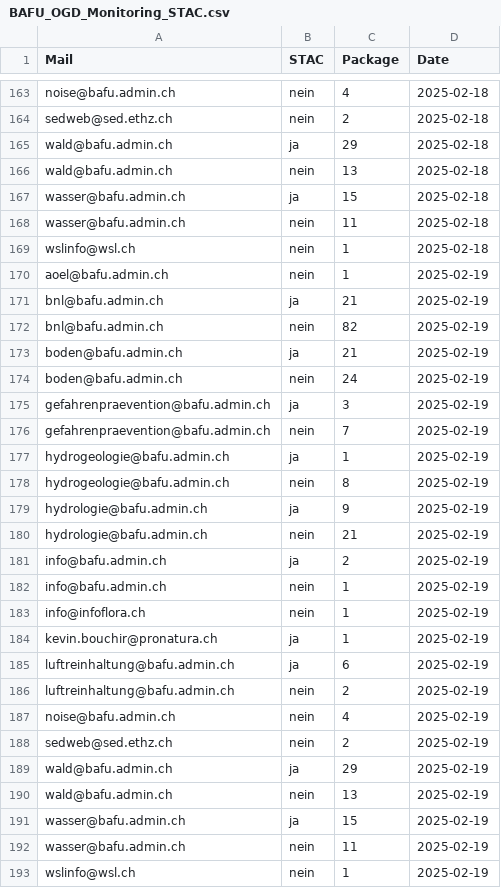
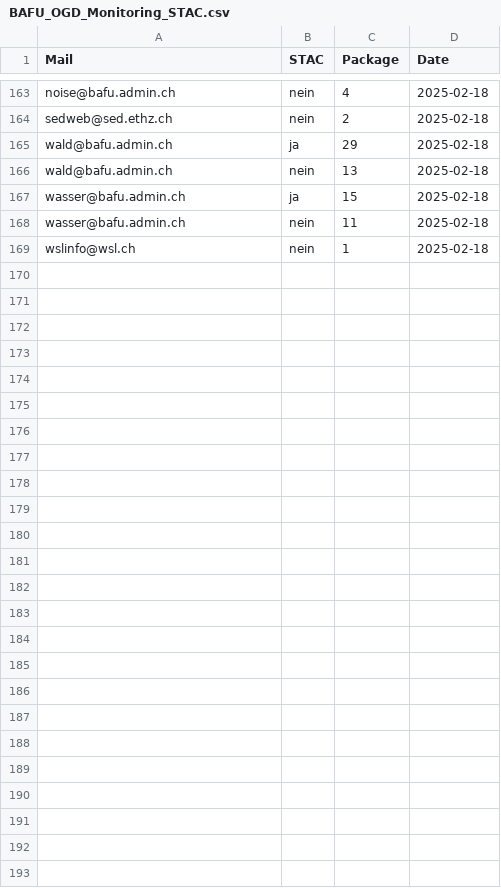
Before and after one commit to nrohrbach/OGD_Monitoring_BAFU, a CSV file: data/BAFU_OGD_Monitoring_STAC.csv, drawn as a sheet; only a part is shown, gaps mark what is left out.

Commit message:
Update BAFU_OGD_Monitoring_STAC.csv

```diff
--- a/data/BAFU_OGD_Monitoring_STAC.csv
+++ b/data/BAFU_OGD_Monitoring_STAC.csv
@@ -169,25 +169 @@ wasser@bafu.admin.ch,nein,11,2025-02-18
 wslinfo@wsl.ch,nein,1,2025-02-18
-aoel@bafu.admin.ch,nein,1,2025-02-19
-bnl@bafu.admin.ch,ja,21,2025-02-19
-bnl@bafu.admin.ch,nein,82,2025-02-19
-boden@bafu.admin.ch,ja,21,2025-02-19
-boden@bafu.admin.ch,nein,24,2025-02-19
-gefahrenpraevention@bafu.admin.ch,ja,3,2025-02-19
-gefahrenpraevention@bafu.admin.ch,nein,7,2025-02-19
-hydrogeologie@bafu.admin.ch,ja,1,2025-02-19
-hydrogeologie@bafu.admin.ch,nein,8,2025-02-19
-hydrologie@bafu.admin.ch,ja,9,2025-02-19
-hydrologie@bafu.admin.ch,nein,21,2025-02-19
-info@bafu.admin.ch,ja,2,2025-02-19
-info@bafu.admin.ch,nein,1,2025-02-19
-info@infoflora.ch,nein,1,2025-02-19
-kevin.bouchir@pronatura.ch,ja,1,2025-02-19
-luftreinhaltung@bafu.admin.ch,ja,6,2025-02-19
-luftreinhaltung@bafu.admin.ch,nein,2,2025-02-19
-noise@bafu.admin.ch,nein,4,2025-02-19
-sedweb@sed.ethz.ch,nein,2,2025-02-19
-wald@bafu.admin.ch,ja,29,2025-02-19
-wald@bafu.admin.ch,nein,13,2025-02-19
-wasser@bafu.admin.ch,ja,15,2025-02-19
-wasser@bafu.admin.ch,nein,11,2025-02-19
-wslinfo@wsl.ch,nein,1,2025-02-19
```
